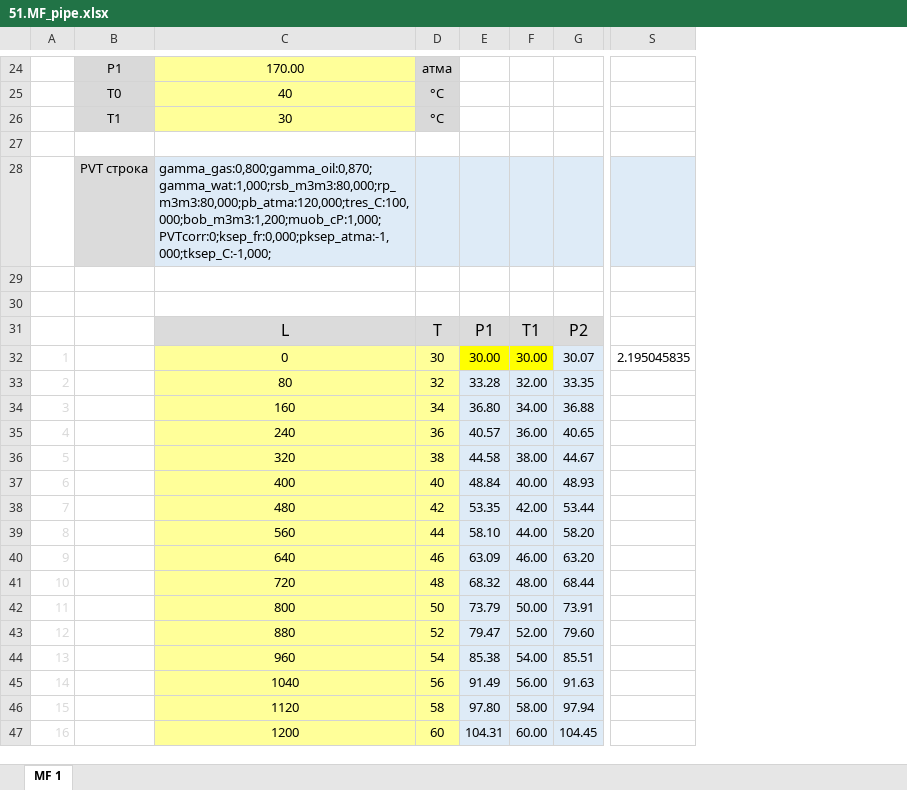
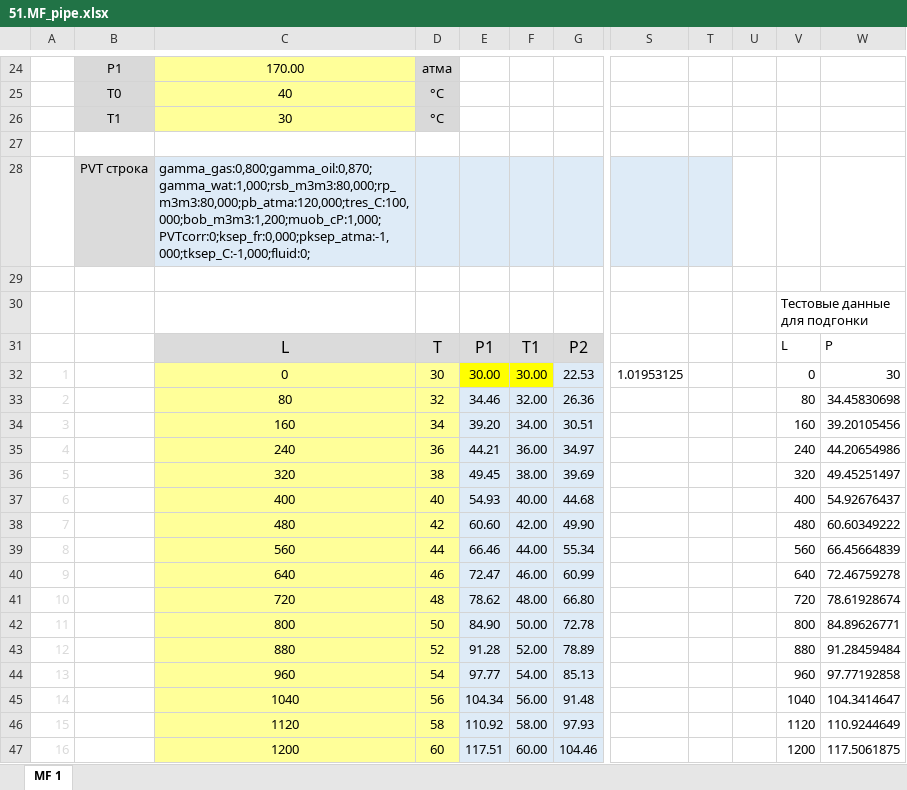
Before and after one commit to unifloc/unifloc_vba, an Excel workbook: excercises/excercises/51.MF_pipe.xlsx, sheet MF 1, drawn as a sheet; only a part is shown, gaps mark what is left out; values as stored, in another font and other column widths than the file's, no borders; charts and pictures not drawn; removed rows and columns are numbered as before the commit, all else as after; the diff covers the shown part only; the diff names each change by its address in the sheet, - before the commit and + after, or states it on an @@ line.

```diff
--- a/excercises/excercises/51.MF_pipe.xlsx (sheet MF 1)
+++ b/excercises/excercises/51.MF_pipe.xlsx (sheet MF 1)
-column S, row 32: 2.195045835
+column S, row 32: 1.01953125
+column T, empty
+column U, empty
+column V, rows 30-47: Тестовые данные для подгонки | L | 0 | 80 | 160 | 240 | 320 | 400 | 480 | 560 | 640 | 720 | 800 | 880 | 960 | 1040 | 1120 | 1200
+column W, rows 31-47: P | 30 | 34.45830698 | 39.20105456 | 44.20654986 | 49.45251497 | 54.92676437 | 60.60349222 | 66.45664839 | 72.46759278 | 78.61928674 | 84.89626771 | 91.28459484 | 97.77192858 | 104.3414647 | 110.9244649 | 117.5061875
-C28: gamma_gas:0,800;gamma_oil:0,870;gamma_wat:1,000;rsb_m3m3:80,000;rp_m3m3:80,000;pb_atma:120,000;tres_C:100,000;bob_m3m3:1,200;muob_cP:1,000;PVTcorr:0;ksep_fr:0,000;pksep_atma:-1,000;tksep_C:-1,000;
+C28: gamma_gas:0,800;gamma_oil:0,870;gamma_wat:1,000;rsb_m3m3:80,000;rp_m3m3:80,000;pb_atma:120,000;tres_C:100,000;bob_m3m3:1,200;muob_cP:1,000;PVTcorr:0;ksep_fr:0,000;pksep_atma:-1,000;tksep_C:-1,000;fluid:0;
-G32: 30.07
+G32: 22.53
-E33: 33.28
+E33: 34.46
-G33: 33.35
+G33: 26.36
-E34: 36.80
+E34: 39.20
-G34: 36.88
+G34: 30.51
-E35: 40.57
+E35: 44.21
-G35: 40.65
+G35: 34.97
-E36: 44.58
+E36: 49.45
-G36: 44.67
+G36: 39.69
-E37: 48.84
+E37: 54.93
-G37: 48.93
+G37: 44.68
-E38: 53.35
+E38: 60.60
-G38: 53.44
+G38: 49.90
-E39: 58.10
+E39: 66.46
-G39: 58.20
+G39: 55.34
-E40: 63.09
+E40: 72.47
-G40: 63.20
+G40: 60.99
-E41: 68.32
+E41: 78.62
-G41: 68.44
+G41: 66.80
-E42: 73.79
+E42: 84.90
-G42: 73.91
+G42: 72.78
-E43: 79.47
+E43: 91.28
-G43: 79.60
+G43: 78.89
-E44: 85.38
+E44: 97.77
-G44: 85.51
+G44: 85.13
-E45: 91.49
+E45: 104.34
-G45: 91.63
+G45: 91.48
-E46: 97.80
+E46: 110.92
-G46: 97.94
+G46: 97.93
-E47: 104.31
+E47: 117.51
-G47: 104.45
+G47: 104.46
```
Also changed, not shown: 14 edited cells elsewhere in this sheet, charts or pictures, excercises/excercises/50.MF_pipe.xlsx, 54 other files.
